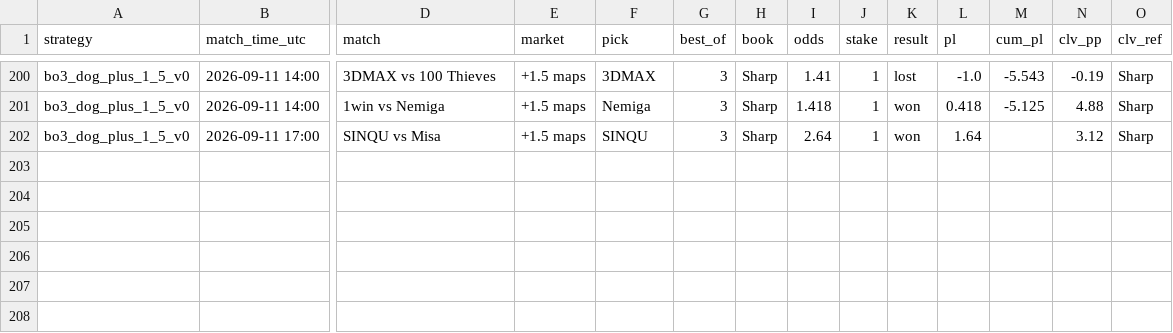
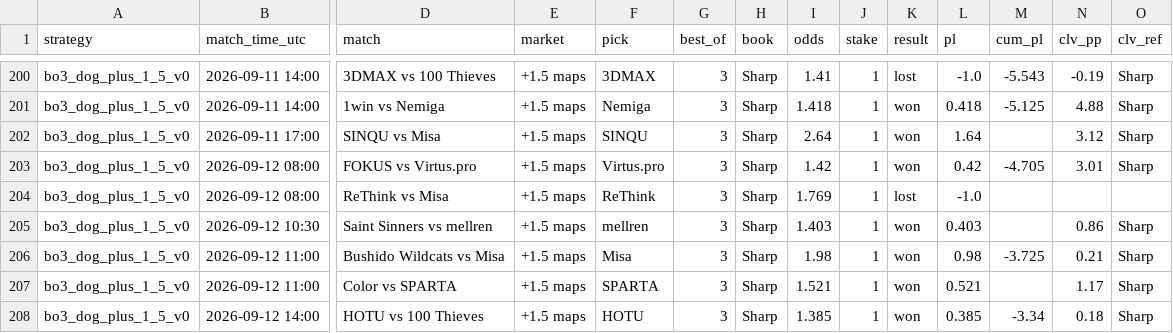
Before and after one commit to hyprcs/cs2hub, a CSV file: strategies/data/bo3_dog_plus_1_5_v0.csv, drawn as a sheet; only a part is shown, gaps mark what is left out; rows hold the shown columns only; the diff names each change by its address in the sheet, - before the commit and + after, or states it on an @@ line.

```diff
--- a/strategies/data/bo3_dog_plus_1_5_v0.csv
+++ b/strategies/data/bo3_dog_plus_1_5_v0.csv
+row 203: bo3_dog_plus_1_5_v0 | 2026-09-12 08:00 | FOKUS vs Virtus.pro | +1.5 maps | Virtus.pro | 3 | Sharp | 1.42 | 1 | won | 0.42 | -4.705 | 3.01 | Sharp
+row 204: bo3_dog_plus_1_5_v0 | 2026-09-12 08:00 | ReThink vs Misa | +1.5 maps | ReThink | 3 | Sharp | 1.769 | 1 | lost | -1.0
+row 205: bo3_dog_plus_1_5_v0 | 2026-09-12 10:30 | Saint Sinners vs mellren | +1.5 maps | mellren | 3 | Sharp | 1.403 | 1 | won | 0.403 |  | 0.86 | Sharp
+row 206: bo3_dog_plus_1_5_v0 | 2026-09-12 11:00 | Bushido Wildcats vs Misa | +1.5 maps | Misa | 3 | Sharp | 1.98 | 1 | won | 0.98 | -3.725 | 0.21 | Sharp
+row 207: bo3_dog_plus_1_5_v0 | 2026-09-12 11:00 | Color vs SPARTA | +1.5 maps | SPARTA | 3 | Sharp | 1.521 | 1 | won | 0.521 |  | 1.17 | Sharp
+row 208: bo3_dog_plus_1_5_v0 | 2026-09-12 14:00 | HOTU vs 100 Thieves | +1.5 maps | HOTU | 3 | Sharp | 1.385 | 1 | won | 0.385 | -3.34 | 0.18 | Sharp
```
Also changed, not shown: strategies/data/all.csv, strategies/data/bo3_dog_plus_1_5_bookC_v0.csv, 10 other files.
